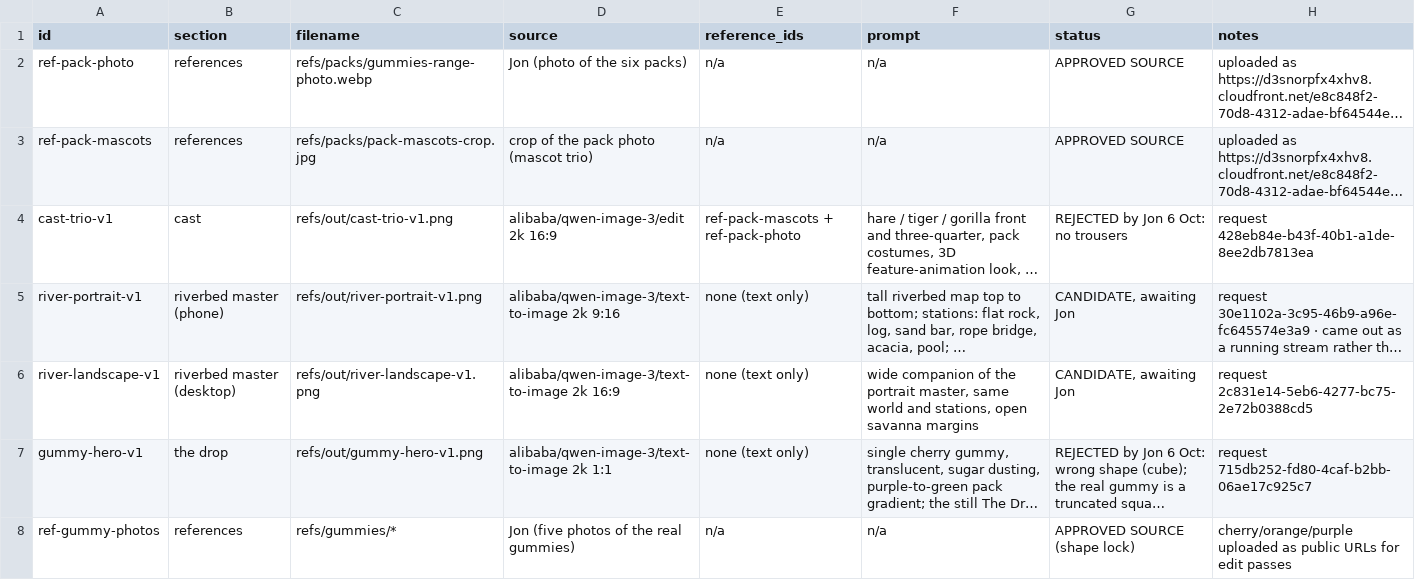
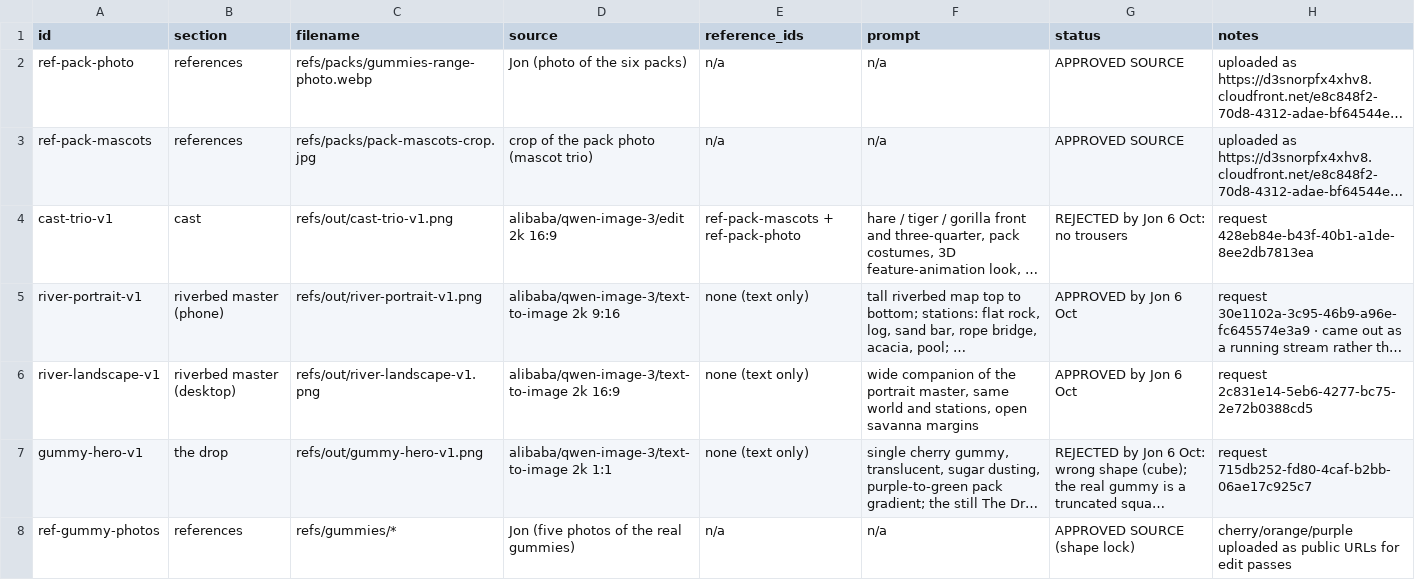
Before and after one commit to SynergyZAW/safari-smoke-drive, a CSV file: docs/asset-ledger.csv, drawn as a sheet; only a part is shown; long unchanged cells end in …; the diff covers the shown part only; the diff names each change by its address in the sheet, - before the commit and + after, or states it on an @@ line.

```diff
--- a/docs/asset-ledger.csv
+++ b/docs/asset-ledger.csv
-G5:G6 (status): CANDIDATE, awaiting Jon
+G5:G6 (status): APPROVED by Jon 6 Oct
```
Also changed, not shown: 7 added rows and 2 edited cells elsewhere in this file, 14 other files.
